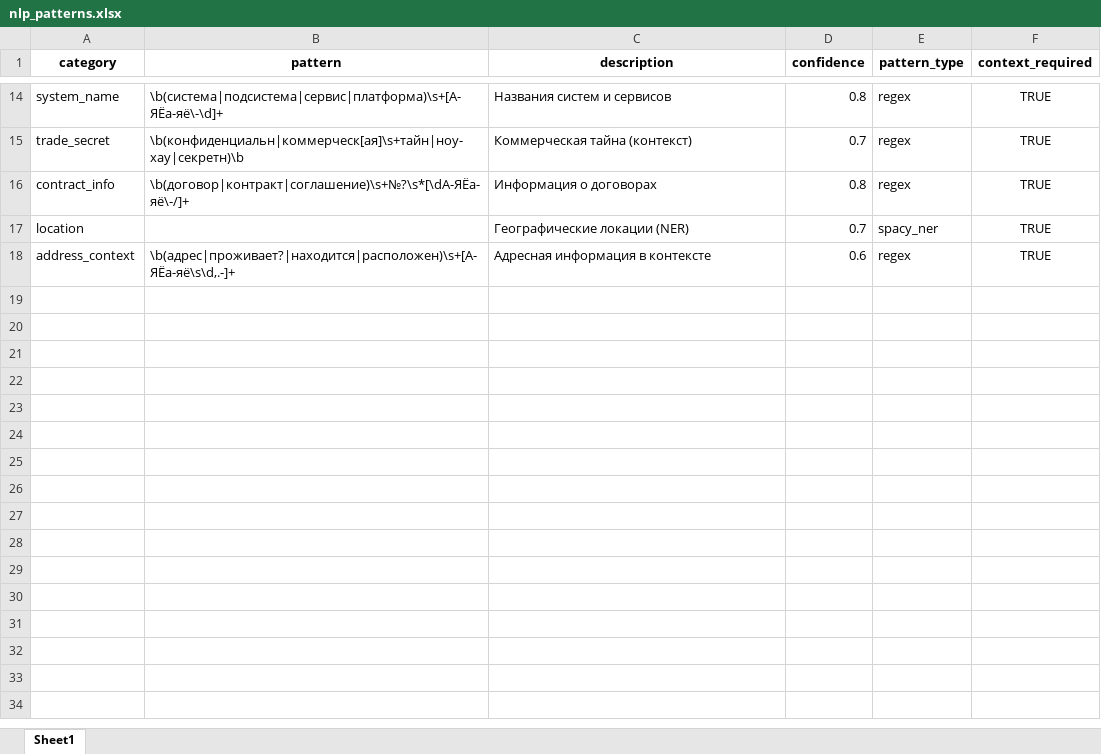
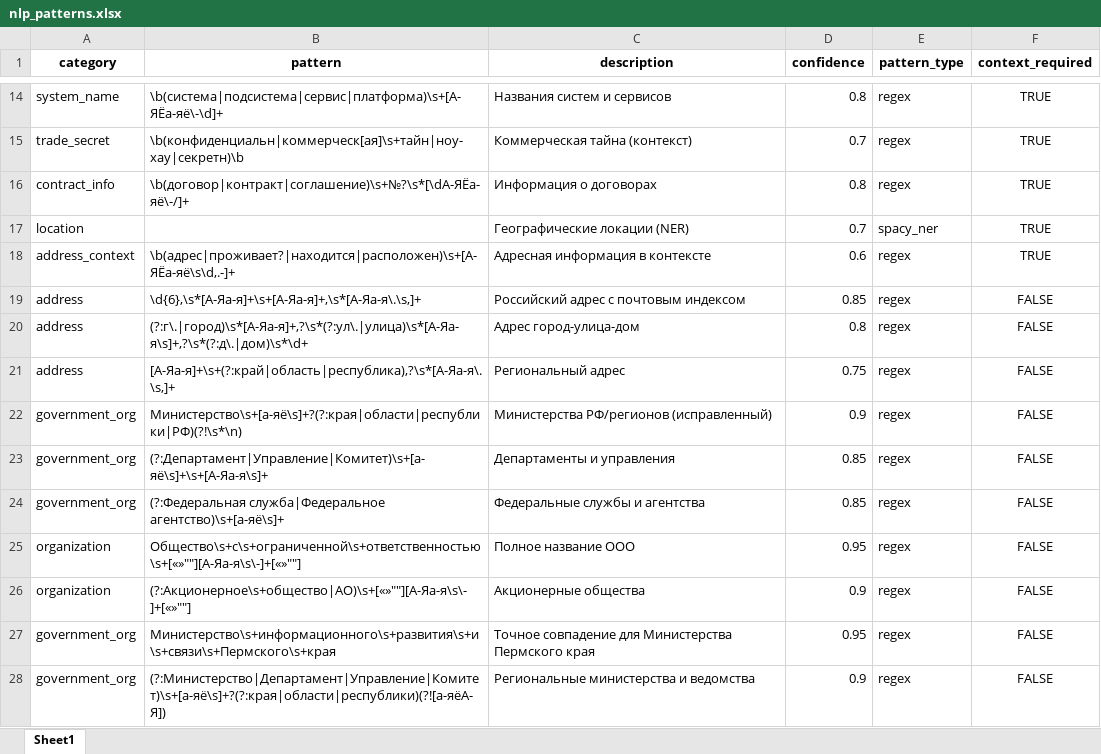
Before and after one commit to stbok86/anonymizer, an Excel workbook: nlp_service/patterns/nlp_patterns.xlsx, sheet Sheet1, drawn as a sheet; only a part is shown, gaps mark what is left out; values as stored, in another font and other column widths than the file's, no borders; the diff names each change by its address in the sheet, - before the commit and + after, or states it on an @@ line.

```diff
--- a/nlp_service/patterns/nlp_patterns.xlsx (sheet Sheet1)
+++ b/nlp_service/patterns/nlp_patterns.xlsx (sheet Sheet1)
+row 19: address | \d{6},\s*[А-Яа-я]+\s+[А-Яа-я]+,\s*[А-Яа-я\.\s,]+ | Российский адрес с почтовым индексом | 0.85 | regex | FALSE
+row 20: address | (?:г\.|город)\s*[А-Яа-я]+,?\s*(?:ул\.|улица)\s*[А-Яа-я\s]+,?\s*(?:д\.|дом)\s*\d+ | Адрес город-улица-дом | 0.8 | regex | FALSE
+row 21: address | [А-Яа-я]+\s+(?:край|область|республика),?\s*[А-Яа-я\.\s,]+ | Региональный адрес | 0.75 | regex | FALSE
+row 22: government_org | Министерство\s+[а-яё\s]+?(?:края|области|республики|РФ)(?!\s*\n) | Министерства РФ/регионов (исправленный) | 0.9 | regex | FALSE
+row 23: government_org | (?:Департамент|Управление|Комитет)\s+[а-яё\s]+\s+[А-Яа-я\s]+ | Департаменты и управления | 0.85 | regex | FALSE
+row 24: government_org | (?:Федеральная служба|Федеральное агентство)\s+[а-яё\s]+ | Федеральные службы и агентства | 0.85 | regex | FALSE
+row 25: organization | Общество\s+с\s+ограниченной\s+ответственностью\s+[«»""][А-Яа-я\s\-]+[«»""] | Полное название ООО | 0.95 | regex | FALSE
+row 26: organization | (?:Акционерное\s+общество|АО)\s+[«»""][А-Яа-я\s\-]+[«»""] | Акционерные общества | 0.9 | regex | FALSE
+row 27: government_org | Министерство\s+информационного\s+развития\s+и\s+связи\s+Пермского\s+края | Точное совпадение для Министерства Пермского края | 0.95 | regex | FALSE
+row 28: government_org | (?:Министерство|Департамент|Управление|Комитет)\s+[а-яё\s]+?(?:края|области|республики)(?![а-яёА-Я]) | Региональные министерства и ведомства | 0.9 | regex | FALSE
```
Also changed, not shown: unified_document_service/patterns/sensitive_patterns.xlsx, 33 other files.
